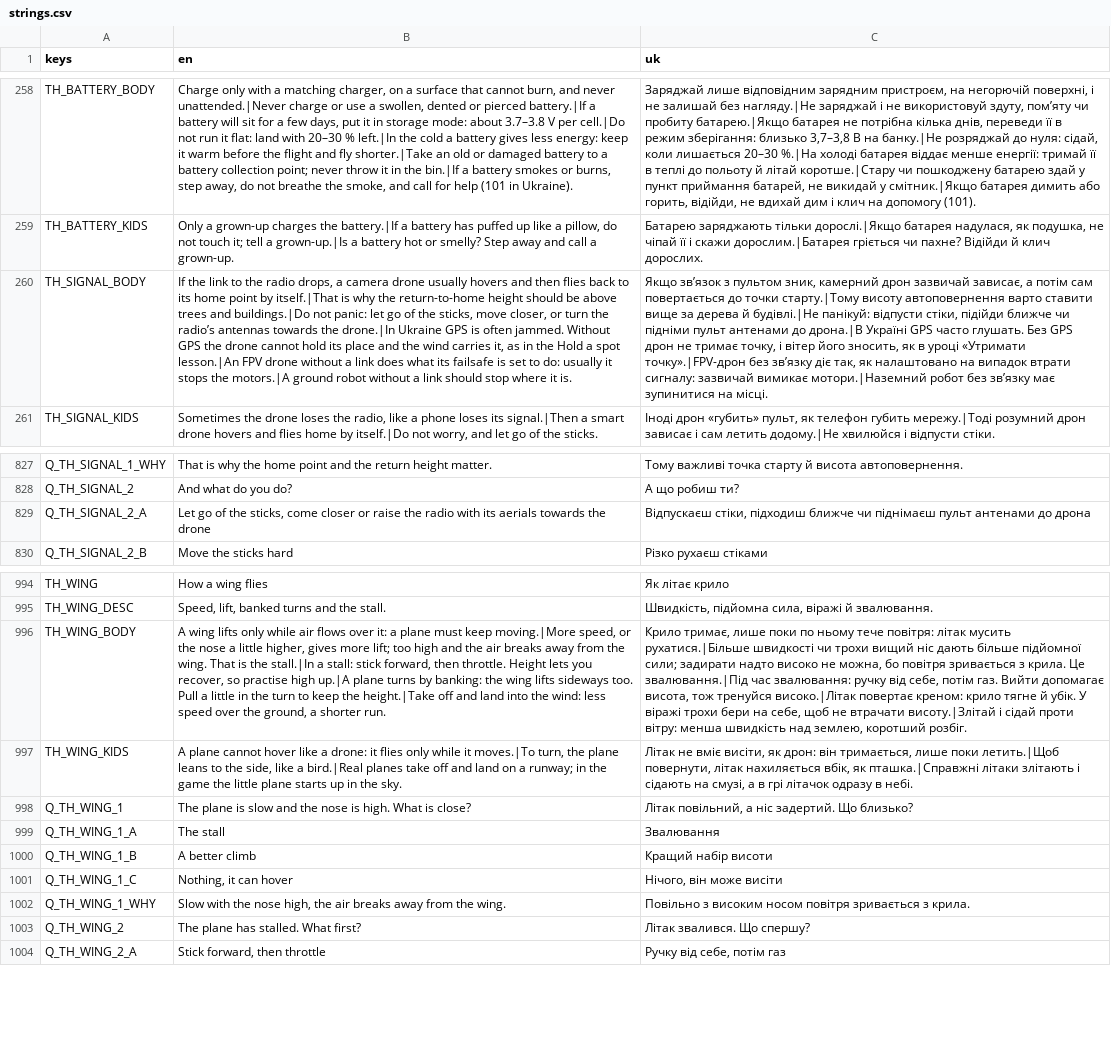
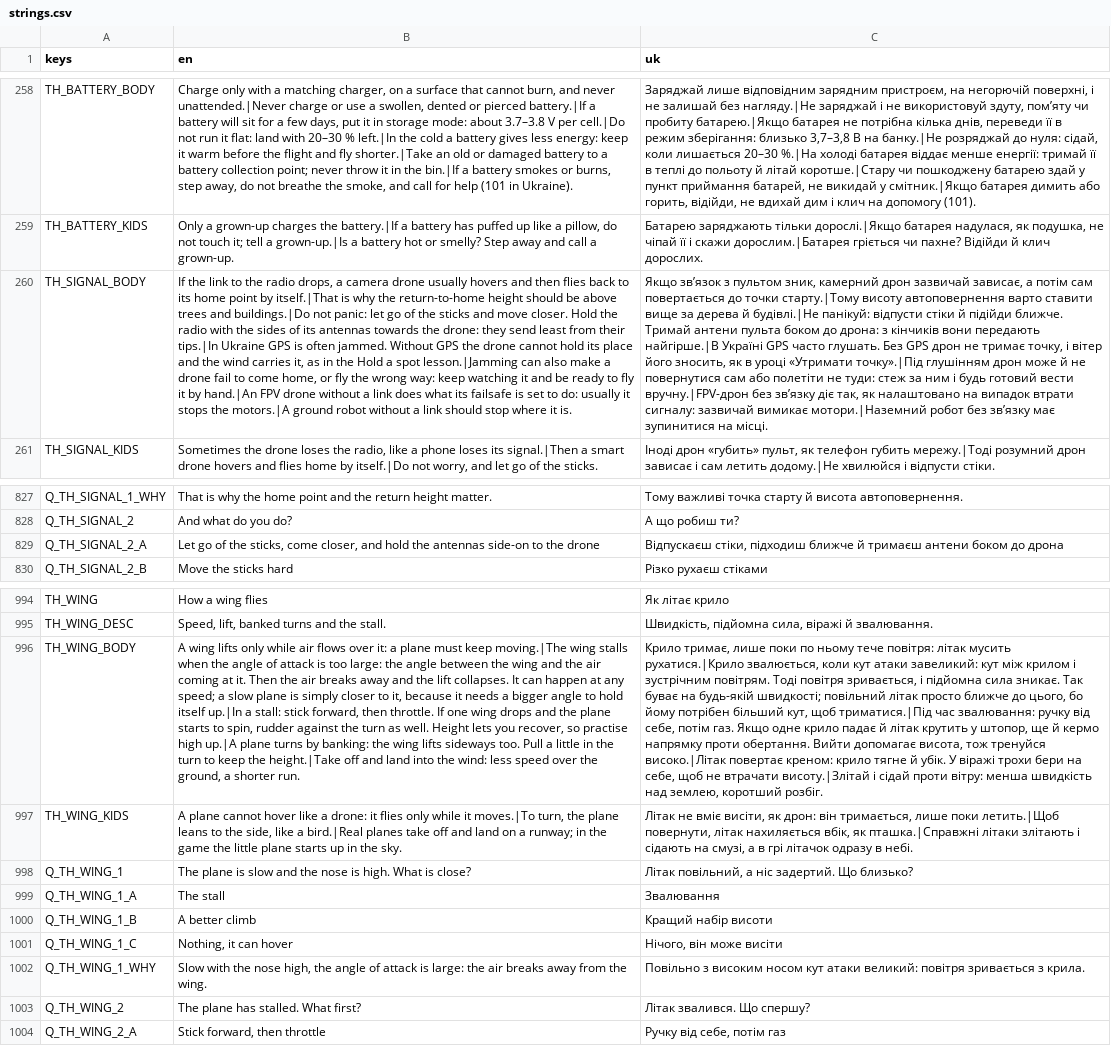
Before and after one commit to marybezuhla/shyriai, a CSV file: app/i18n/strings.csv, drawn as a sheet; only a part is shown, gaps mark what is left out; the diff names each change by its address in the sheet, - before the commit and + after, or states it on an @@ line.

```diff
--- a/app/i18n/strings.csv
+++ b/app/i18n/strings.csv
-B260 (en): …of the sticks, move closer, or turn the radio’s antennas towards the drone.|In Ukraine GPS is often jammed. Without GPS the drone cannot hold its place and the wind carries it, as in the Hold a spot lesson.|An FPV drone…
+B260 (en): …of the sticks and move closer. Hold the radio with the sides of its antennas towards the drone: they send least from their tips.|In Ukraine GPS is often jammed. Without GPS the drone cannot hold its place and the wind carries it, as in the Hold a spot lesson.|Jamming can also make a drone fail to come home, or fly the wrong way: keep watching it and be ready to fly it by hand.|An FPV drone…
-C260 (uk): …панікуй: відпусти стіки, підійди ближче чи підніми пульт антенами до дрона.|В Україні GPS часто глушать. Без GPS дрон не тримає точку, і вітер його зносить, як в уроці «Утримати точку».|FPV-дрон без зв’язку…
+C260 (uk): …панікуй: відпусти стіки й підійди ближче. Тримай антени пульта боком до дрона: з кінчиків вони передають найгірше.|В Україні GPS часто глушать. Без GPS дрон не тримає точку, і вітер його зносить, як в уроці «Утримати точку».|Під глушінням дрон може й не повернутися сам або полетіти не туди: стеж за ним і будь готовий вести вручну.|FPV-дрон без зв’язку…
-B829 (en): …sticks, come closer or raise the radio with its aerials towards the drone
+B829 (en): …sticks, come closer, and hold the antennas side-on to the drone
-C829 (uk): …підходиш ближче чи піднімаєш пульт антенами до дрона
+C829 (uk): …підходиш ближче й тримаєш антени боком до дрона
-B996 (en): …must keep moving.|More speed, or the nose a little higher, gives more lift; too high and the air breaks away from the wing. That is the stall.|In a stall: stick forward, then throttle. Height lets…
+B996 (en): …must keep moving.|The wing stalls when the angle of attack is too large: the angle between the wing and the air coming at it. Then the air breaks away and the lift collapses. It can happen at any speed; a slow plane is simply closer to it, because it needs a bigger angle to hold itself up.|In a stall: stick forward, then throttle. If one wing drops and the plane starts to spin, rudder against the turn as well. Height lets…
-C996 (uk): …літак мусить рухатися.|Більше швидкості чи трохи вищий ніс дають більше підйомної сили; задирати надто високо не можна, бо повітря зривається з крила. Це звалювання.|Під час звалювання: ручку від себе, потім газ. Вийти допомагає…
+C996 (uk): …літак мусить рухатися.|Крило звалюється, коли кут атаки завеликий: кут між крилом і зустрічним повітрям. Тоді повітря зривається, і підйомна сила зникає. Так буває на будь-якій швидкості; повільний літак просто ближче до цього, бо йому потрібен більший кут, щоб триматися.|Під час звалювання: ручку від себе, потім газ. Якщо одне крило падає й літак крутить у штопор, ще й кермо напрямку проти обертання. Вийти допомагає…
-B1002 (en): …high, the air breaks…
+B1002 (en): …high, the angle of attack is large: the air breaks…
-C1002 (uk): …високим носом повітря зривається…
+C1002 (uk): …високим носом кут атаки великий: повітря зривається…
```
